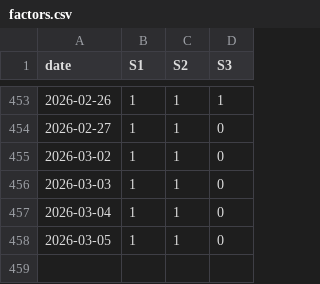
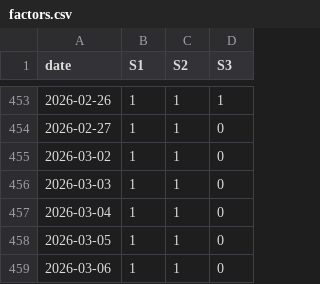
Before and after one commit to dof-studio/SPYDL1D, a CSV file: factors.csv, drawn as a sheet; only a part is shown, gaps mark what is left out; the diff names each change by its address in the sheet, - before the commit and + after, or states it on an @@ line.

Commit message:
PyAutoCommit@date=2026-03-07@time=2026-03-07 00:00:14.218044

```diff
--- a/factors.csv
+++ b/factors.csv
+row 459: 2026-03-06 | 1 | 1 | 0
```
Also changed, not shown: metrics.csv, 1 other file.
